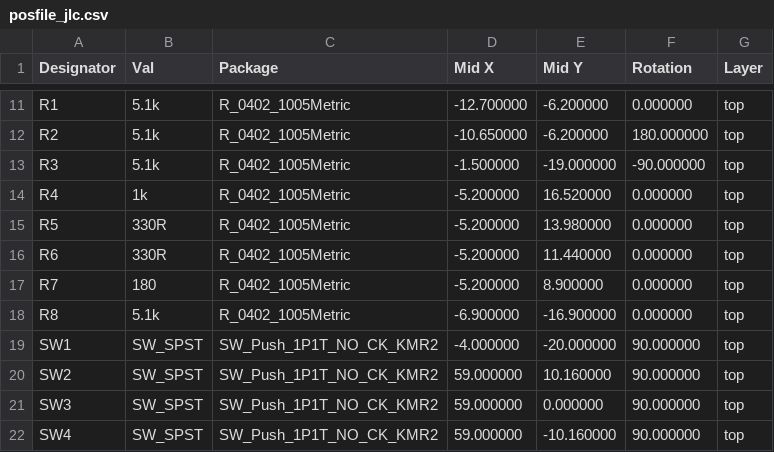
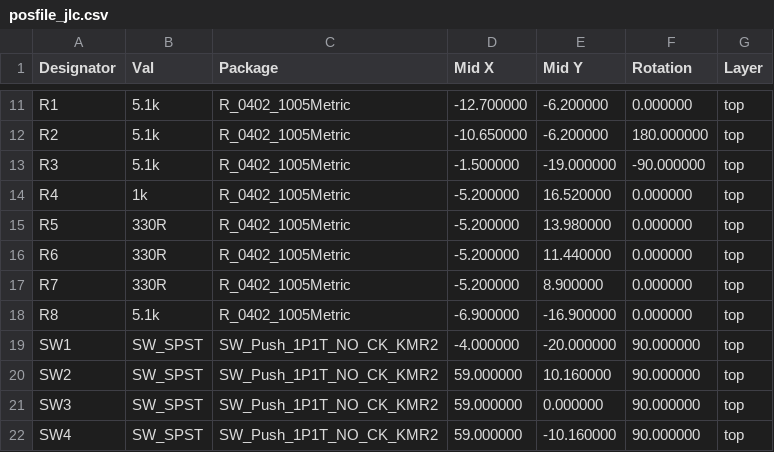
Before and after one commit to brainsmoke/usb_proto, a CSV file: build/mcu/posfile_jlc.csv, drawn as a sheet; only a part is shown, gaps mark what is left out.

```diff
--- a/build/mcu/posfile_jlc.csv
+++ b/build/mcu/posfile_jlc.csv
@@ -16,3 +16,3 @@
 "R6","330R","R_0402_1005Metric","-5.200000","11.440000","0.000000","top"
-"R7","180","R_0402_1005Metric","-5.200000","8.900000","0.000000","top"
+"R7","330R","R_0402_1005Metric","-5.200000","8.900000","0.000000","top"
 "R8","5.1k","R_0402_1005Metric","-6.900000","-16.900000","0.000000","top"
```
Also changed, not shown: build/mcu/bomfile_jlc.csv, 2 other files.
